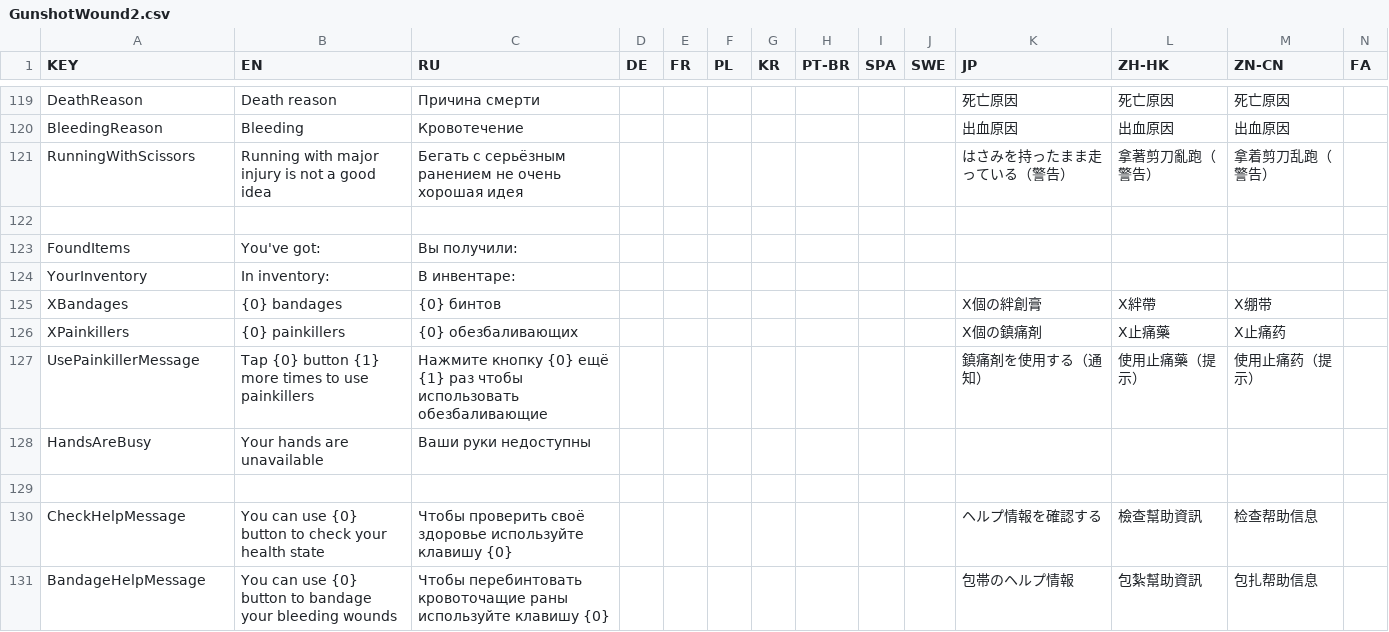
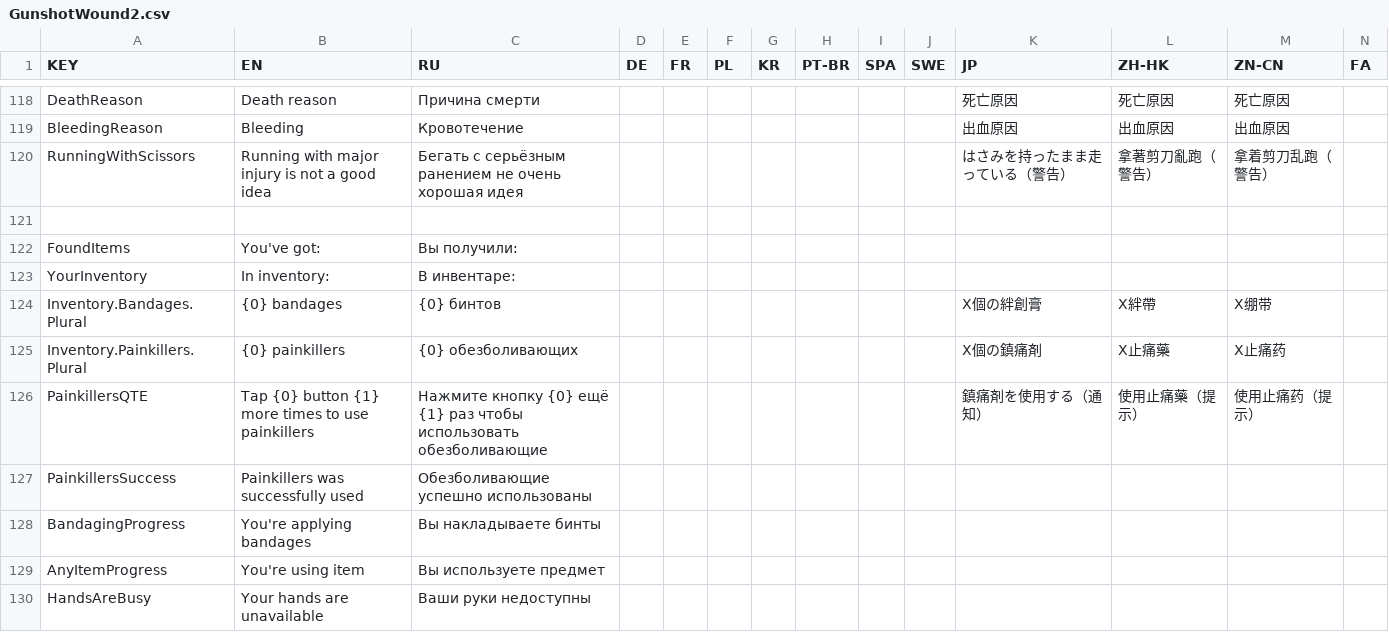
Before and after one commit to SH42913/gunshotwound2, a CSV file: GunshotWound2/GunshotWound2.csv, drawn as a sheet; only a part is shown, gaps mark what is left out; the shorter side is filled out with more unchanged rows; addresses are those after the commit; rows hold the shown columns only; the diff covers the shown part only; the diff names each change by its address in the sheet, - before the commit and + after, or states it on an @@ line.

Commit message:
Painkillers

```diff
--- a/GunshotWound2/GunshotWound2.csv
+++ b/GunshotWound2/GunshotWound2.csv
-A124 (KEY): XBandages
+A124 (KEY): Inventory.Bandages.Plural
-A125 (KEY): XPainkillers
+A125 (KEY): Inventory.Painkillers.Plural
-C125 (RU): {0} обезбаливающих
+C125 (RU): {0} обезболивающих
-A126 (KEY): UsePainkillerMessage
+A126 (KEY): PainkillersQTE
-C126 (RU): …чтобы использовать обезбаливающие
+C126 (RU): …чтобы использовать обезболивающие
+row 127: PainkillersSuccess | Painkillers was successfully used | Обезболивающие успешно использованы
@@ row 114 moved to row 128: BandagingProgress @@
+row 129: AnyItemProgress | You're using item | Вы используете предмет
```
Also changed, not shown: 2 added rows, 1 removed row and 4 edited cells elsewhere in this file, 13 other files.
